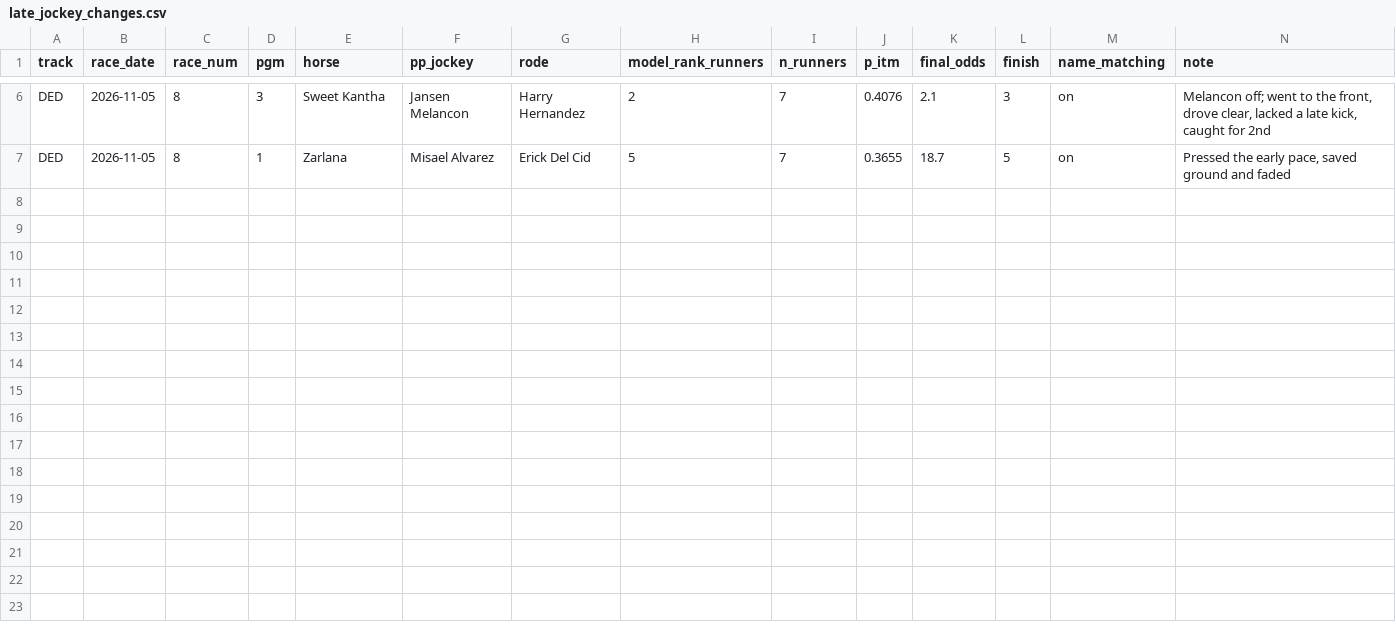
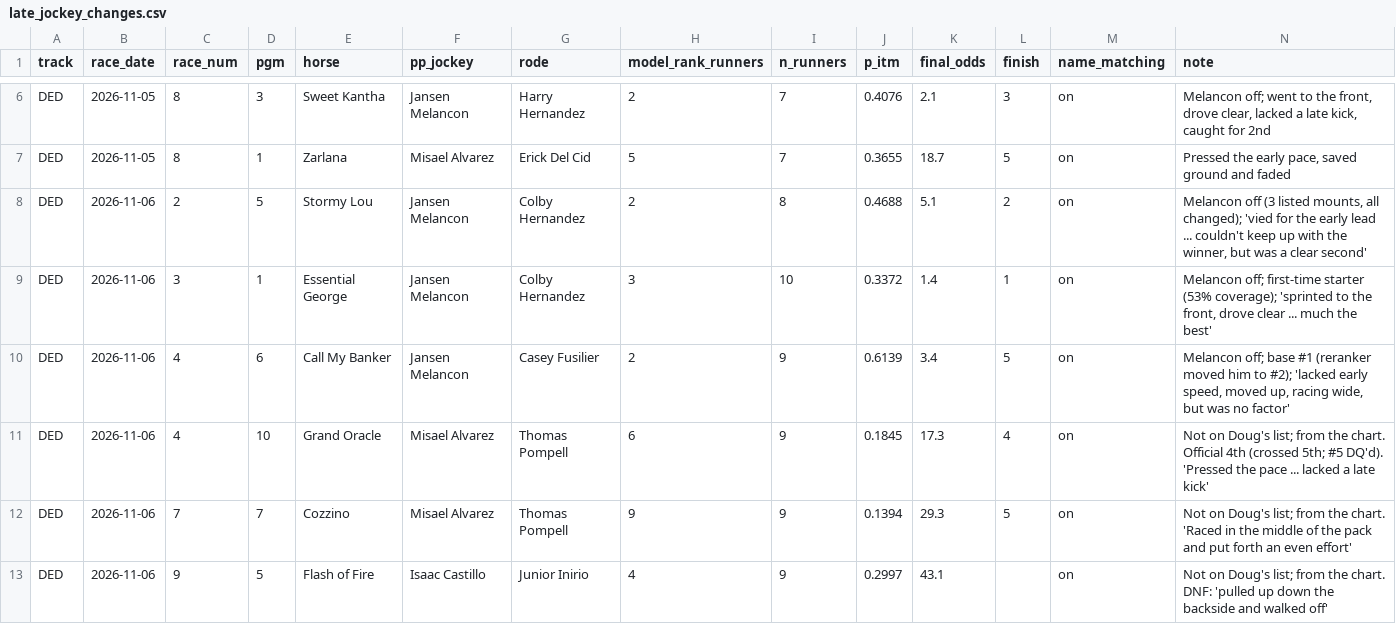
Before and after one commit to Authentic-66/benter-model_v2-data, a CSV file: scripts_dpv1/tracking/late_jockey_changes.csv, drawn as a sheet; only a part is shown, gaps mark what is left out; the diff names each change by its address in the sheet, - before the commit and + after, or states it on an @@ line.

```diff
--- a/scripts_dpv1/tracking/late_jockey_changes.csv
+++ b/scripts_dpv1/tracking/late_jockey_changes.csv
+row 8: DED | 2026-11-06 | 2 | 5 | Stormy Lou | Jansen Melancon | Colby Hernandez | 2 | 8 | 0.4688 | 5.1 | 2 | on | Melancon off (3 listed mounts, all changed); 'vied for the early lead ... couldn't keep up with the winner, but was a clear second'
+row 9: DED | 2026-11-06 | 3 | 1 | Essential George | Jansen Melancon | Colby Hernandez | 3 | 10 | 0.3372 | 1.4 | 1 | on | Melancon off; first-time starter (53% coverage); 'sprinted to the front, drove clear ... much the best'
+row 10: DED | 2026-11-06 | 4 | 6 | Call My Banker | Jansen Melancon | Casey Fusilier | 2 | 9 | 0.6139 | 3.4 | 5 | on | Melancon off; base #1 (reranker moved him to #2); 'lacked early speed, moved up, racing wide, but was no factor'
+row 11: DED | 2026-11-06 | 4 | 10 | Grand Oracle | Misael Alvarez | Thomas Pompell | 6 | 9 | 0.1845 | 17.3 | 4 | on | Not on Doug's list; from the chart. Official 4th (crossed 5th; #5 DQ'd). 'Pressed the pace ... lacked a late kick'
+row 12: DED | 2026-11-06 | 7 | 7 | Cozzino | Misael Alvarez | Thomas Pompell | 9 | 9 | 0.1394 | 29.3 | 5 | on | Not on Doug's list; from the chart. 'Raced in the middle of the pack and put forth an even effort'
+row 13: DED | 2026-11-06 | 9 | 5 | Flash of Fire | Isaac Castillo | Junior Inirio | 4 | 9 | 0.2997 | 43.1 |  | on | Not on Doug's list; from the chart. DNF: 'pulled up down the backside and walked off'
```
Also changed, not shown: scripts_dpv1/tracking/consensus_top1.csv, scripts_dpv1/tracking/doug_bets.csv, 10 other files.
